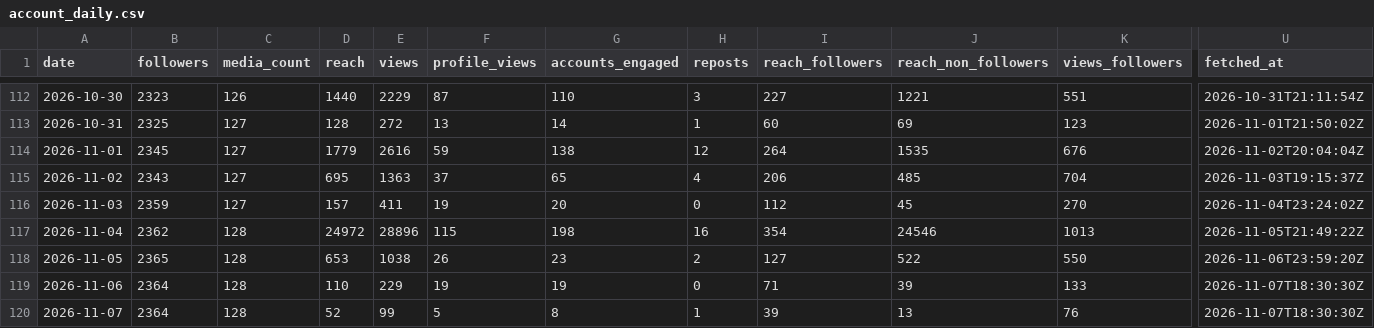
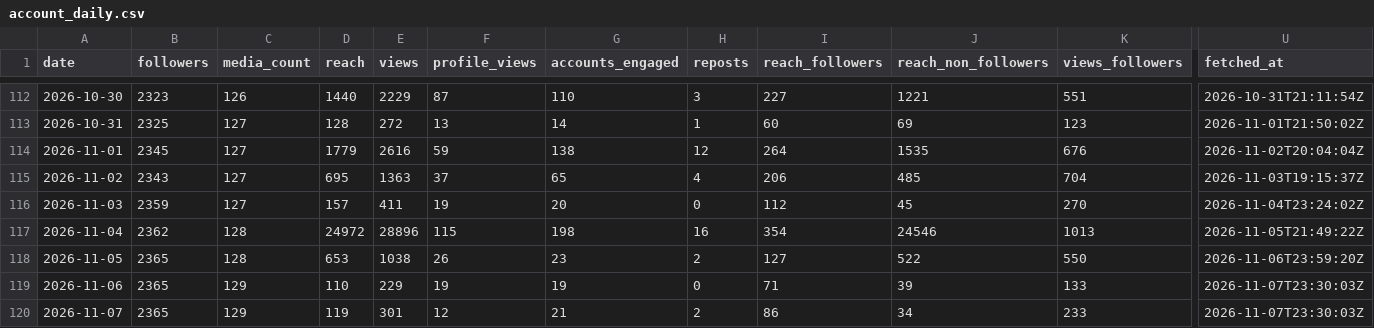
Before and after one commit to LokmaneDaoudi/ig-analytics, a CSV file: data/account_daily.csv, drawn as a sheet; only a part is shown, gaps mark what is left out; the diff covers the shown part only; the diff names each change by its address in the sheet, - before the commit and + after, or states it on an @@ line.

```diff
--- a/data/account_daily.csv
+++ b/data/account_daily.csv
-B119:B120 (followers): 2364
+B119:B120 (followers): 2365
-C119:C120 (media_count): 128
+C119:C120 (media_count): 129
-U119:U120 (fetched_at): 2026-11-07T18:30:30Z
+U119:U120 (fetched_at): 2026-11-07T23:30:03Z
-D120 (reach): 52
+D120 (reach): 119
-E120 (views): 99
+E120 (views): 301
-F120 (profile_views): 5
+F120 (profile_views): 12
-G120 (accounts_engaged): 8
+G120 (accounts_engaged): 21
-H120 (reposts): 1
+H120 (reposts): 2
-I120 (reach_followers): 39
+I120 (reach_followers): 86
-J120 (reach_non_followers): 13
+J120 (reach_non_followers): 34
-K120 (views_followers): 76
+K120 (views_followers): 233
```
Also changed, not shown: 4 edited cells elsewhere in this file, data/media.csv, data/media_metrics.csv.
